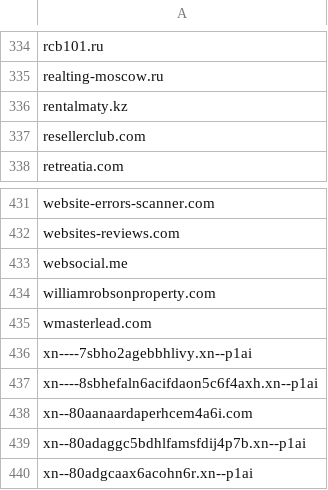
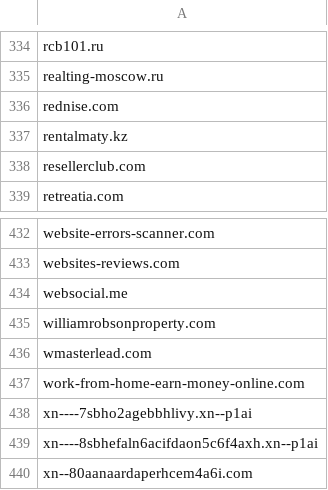
Before and after one commit to hongaar/semalt-blocker, a CSV file: domains/blocked.csv, drawn as a sheet; only a part is shown, gaps mark what is left out; the shorter side is filled out with more unchanged rows.

Commit message:
domains update

```diff
--- a/domains/blocked.csv
+++ b/domains/blocked.csv
@@ -335,2 +335,3 @@
 "realting-moscow.ru"
+"rednise.com"
 "rentalmaty.kz"
@@ -435,2 +436,3 @@
 "wmasterlead.com"
+"work-from-home-earn-money-online.com"
 "xn----7sbho2agebbhlivy.xn--p1ai"
```
Also changed, not shown: 4 other files.
